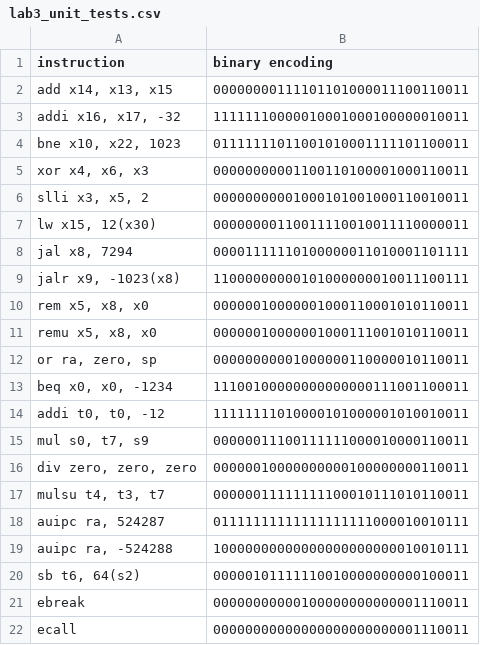
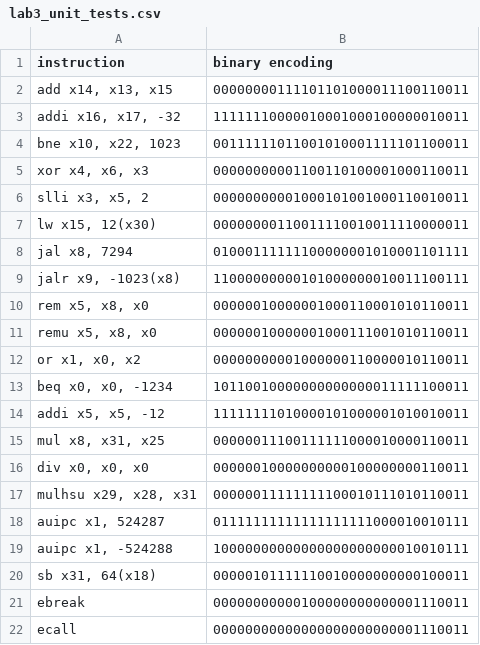
Before and after one commit to TheNathanSpace/Risc-V-Instruction-Assembler, a CSV file: lab3_unit_tests.csv, drawn as a sheet.

```diff
--- a/lab3_unit_tests.csv
+++ b/lab3_unit_tests.csv
@@ -3,3 +3,3 @@ add x14, x13, x15|00000000111101101000011100110011
 addi x16, x17, -32|11111110000010001000100000010011
-bne x10, x22, 1023|01111111011001010001111101100011
+bne x10, x22, 1023|00111111011001010001111101100011
 xor x4, x6, x3|00000000001100110100001000110011
@@ -7,3 +7,3 @@ slli x3, x5, 2|00000000001000101001000110010011
 lw x15, 12(x30)|00000000110011110010011110000011
-jal x8, 7294|00001111110100000011010001101111
+jal x8, 7294|01000111111100000001010001101111
 jalr x9, -1023(x8)|11000000000101000000010011100111
@@ -11,11 +11,11 @@ rem x5, x8, x0|00000010000001000110001010110011
 remu x5, x8, x0|00000010000001000111001010110011
-or ra, zero, sp|00000000001000000110000010110011
-beq x0, x0, -1234|11100100000000000000111001100011
-addi t0, t0, -12|11111111010000101000001010010011
-mul s0, t7, s9|00000011100111111000010000110011
-div zero, zero, zero|00000010000000000100000000110011
-mulsu t4, t3, t7|00000011111111100010111010110011
-auipc ra, 524287|01111111111111111111000010010111
-auipc ra, -524288|10000000000000000000000010010111
-sb t6, 64(s2)|00000101111110010000000000100011
+or x1, x0, x2|00000000001000000110000010110011
+beq x0, x0, -1234|10110010000000000000011111100011
+addi x5, x5, -12|11111111010000101000001010010011
+mul x8, x31, x25|00000011100111111000010000110011
+div x0, x0, x0|00000010000000000100000000110011
+mulhsu x29, x28, x31|00000011111111100010111010110011
+auipc x1, 524287|01111111111111111111000010010111
+auipc x1, -524288|10000000000000000000000010010111
+sb x31, 64(x18)|00000101111110010000000000100011
 ebreak|00000000000100000000000001110011
```
Also changed, not shown: 4 other files.
